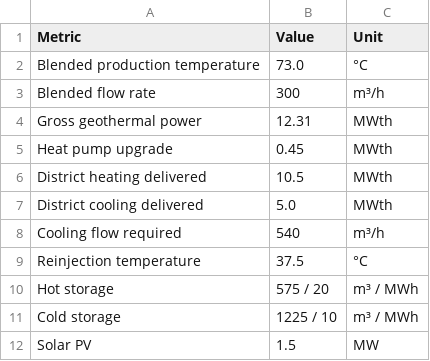
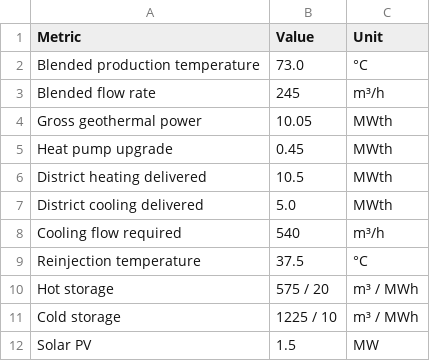
Before and after one commit to FavourOgboi/africa-geothermal-datathon-2026, a CSV file: outputs/tables/system_performance.csv, drawn as a sheet.

```diff
--- a/outputs/tables/system_performance.csv
+++ b/outputs/tables/system_performance.csv
@@ -2,4 +2,4 @@ Metric,Value,Unit
 Blended production temperature,73.0,°C
-Blended flow rate,300,m³/h
-Gross geothermal power,12.31,MWth
+Blended flow rate,245,m³/h
+Gross geothermal power,10.05,MWth
 Heat pump upgrade,0.45,MWth
```
Also changed, not shown: outputs/tables/demand_summary.csv, outputs/tables/economic_summary.csv, 14 other files.
